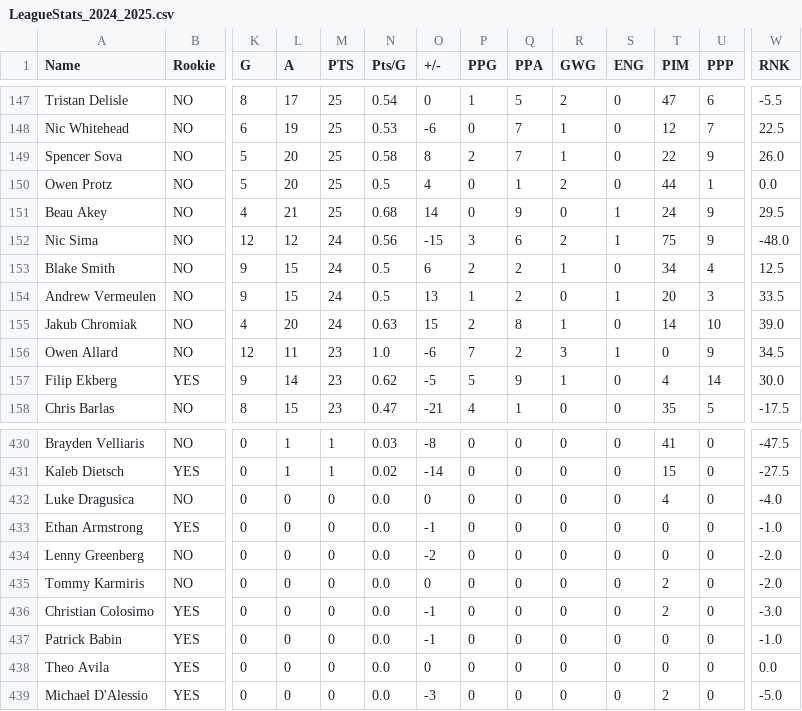
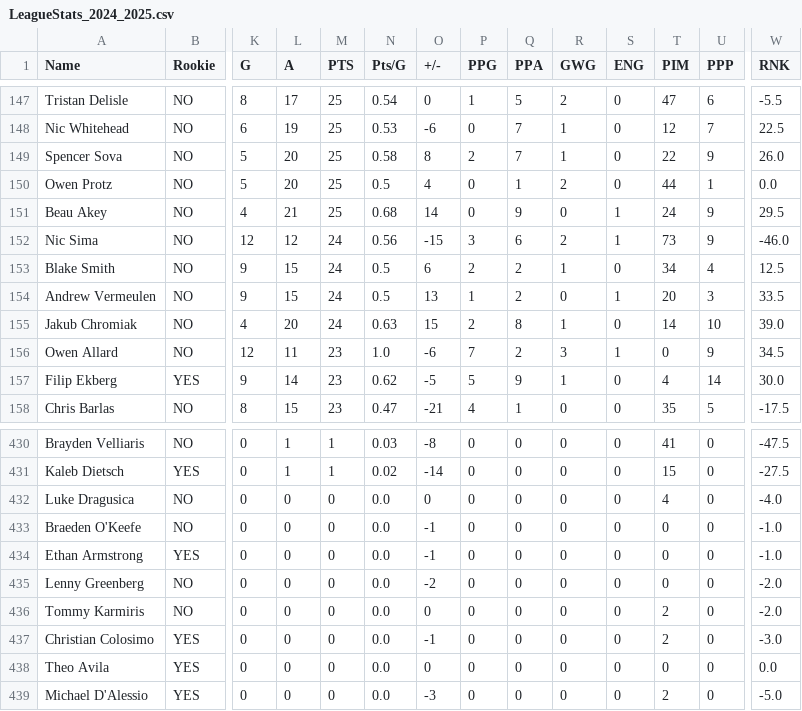
Before and after one commit to NoahCornish/OHL_python, a CSV file: docs/OHL_STATS/LeagueStats_2024_2025.csv, drawn as a sheet; only a part is shown, gaps mark what is left out; removed rows and columns are numbered as before the commit, all else as after; rows hold the shown columns only; the diff names each change by its address in the sheet, - before the commit and + after, or states it on an @@ line.

```diff
--- a/docs/OHL_STATS/LeagueStats_2024_2025.csv
+++ b/docs/OHL_STATS/LeagueStats_2024_2025.csv
-T152 (PIM): 75
+T152 (PIM): 73
-W152 (RNK): -48.0
+W152 (RNK): -46.0
+row 433: Braeden O'Keefe | NO | 0 | 0 | 0 | 0.0 | -1 | 0 | 0 | 0 | 0 | 0 | 0 | -1.0
-row 437: Patrick Babin | YES | 0 | 0 | 0 | 0.0 | -1 | 0 | 0 | 0 | 0 | 0 | 0 | -1.0
```
